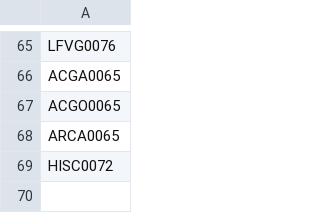
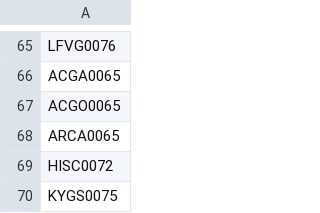
Before and after one commit to AdminC3A/QRElemento-Acceso, a CSV file: data/base_de_datos.csv, drawn as a sheet; only a part is shown, gaps mark what is left out.

Commit message:
Update base_de_datos.csv

```diff
--- a/data/base_de_datos.csv
+++ b/data/base_de_datos.csv
@@ -69 +69,2 @@ ARCA0065
 HISC0072
+KYGS0075
```
